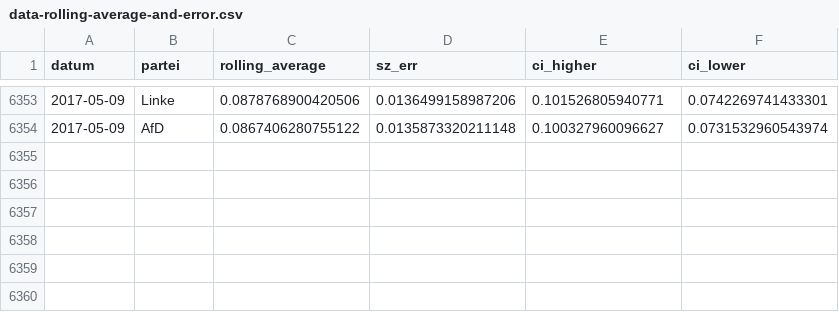
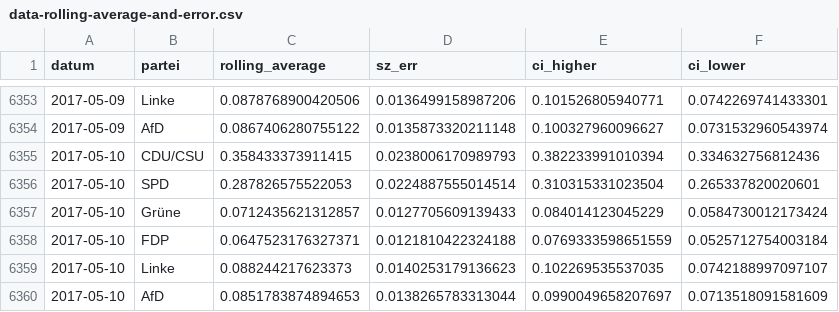
Before and after one commit to sueddeutsche/gen-better-polls, a CSV file: output/data-rolling-average-and-error.csv, drawn as a sheet; only a part is shown, gaps mark what is left out.

Commit message:
Update data

```diff
--- a/output/data-rolling-average-and-error.csv
+++ b/output/data-rolling-average-and-error.csv
@@ -6354 +6354,7 @@ datum,partei,rolling_average,sz_err,ci_higher,ci_lower
 2017-05-09,AfD,0.0867406280755122,0.0135873320211148,0.100327960096627,0.0731532960543974
+2017-05-10,CDU/CSU,0.358433373911415,0.0238006170989793,0.382233991010394,0.334632756812436
+2017-05-10,SPD,0.287826575522053,0.0224887555014514,0.310315331023504,0.265337820020601
+2017-05-10,Grüne,0.0712435621312857,0.0127705609139433,0.084014123045229,0.0584730012173424
+2017-05-10,FDP,0.0647523176327371,0.0121810422324188,0.0769333598651559,0.0525712754003184
+2017-05-10,Linke,0.088244217623373,0.0140253179136623,0.102269535537035,0.0742188997097107
+2017-05-10,AfD,0.0851783874894653,0.0138265783313044,0.0990049658207697,0.0713518091581609
```
Also changed, not shown: output/data-input-longform.csv.
